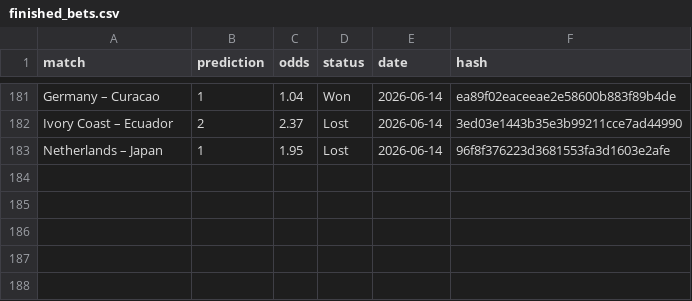
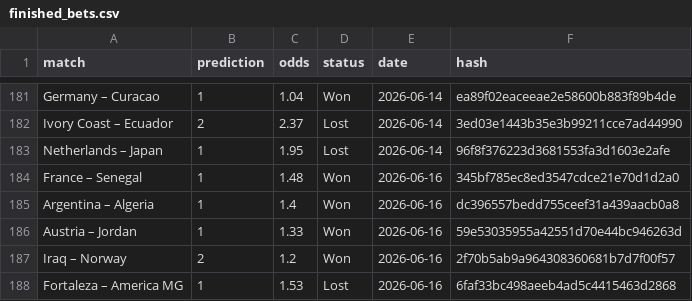
Before and after one commit to dchumari/bet-history, a CSV file: data/finished_bets.csv, drawn as a sheet; only a part is shown, gaps mark what is left out; the diff names each change by its address in the sheet, - before the commit and + after, or states it on an @@ line.

```diff
--- a/data/finished_bets.csv
+++ b/data/finished_bets.csv
+row 184: France – Senegal | 1 | 1.48 | Won | 2026-06-16 | 345bf785ec8ed3547cdce21e70d1d2a0
+row 185: Argentina – Algeria | 1 | 1.4 | Won | 2026-06-16 | dc396557bedd755ceef31a439aacb0a8
+row 186: Austria – Jordan | 1 | 1.33 | Won | 2026-06-16 | 59e53035955a42551d70e44bc946263d
+row 187: Iraq – Norway | 2 | 1.2 | Won | 2026-06-16 | 2f70b5ab9a964308360681b7d7f00f57
+row 188: Fortaleza – America MG | 1 | 1.53 | Lost | 2026-06-16 | 6faf33bc498aeeb4ad5c4415463d2868
```
Also changed, not shown: 1 other file.
